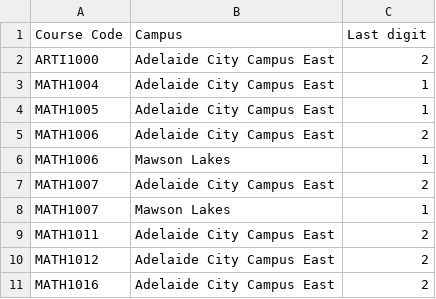
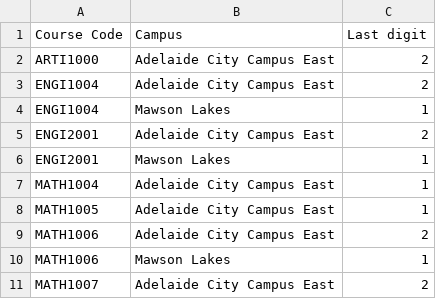
Before and after one commit to raymondvozzo/raymondvozzo.github.io, a CSV file: PD/enrolments/ciid-suffix.csv, drawn as a sheet; only a part is shown; the shorter side is filled out with more unchanged rows; the diff names each change by its address in the sheet, - before the commit and + after, or states it on an @@ line.

Commit message:
enrolments update

```diff
--- a/PD/enrolments/ciid-suffix.csv
+++ b/PD/enrolments/ciid-suffix.csv
+row 3: ENGI1004 | Adelaide City Campus East | 2
+row 4: ENGI1004 | Mawson Lakes | 1
+row 5: ENGI2001 | Adelaide City Campus East | 2
+row 6: ENGI2001 | Mawson Lakes | 1
```
Also changed, not shown: 2 other files.
